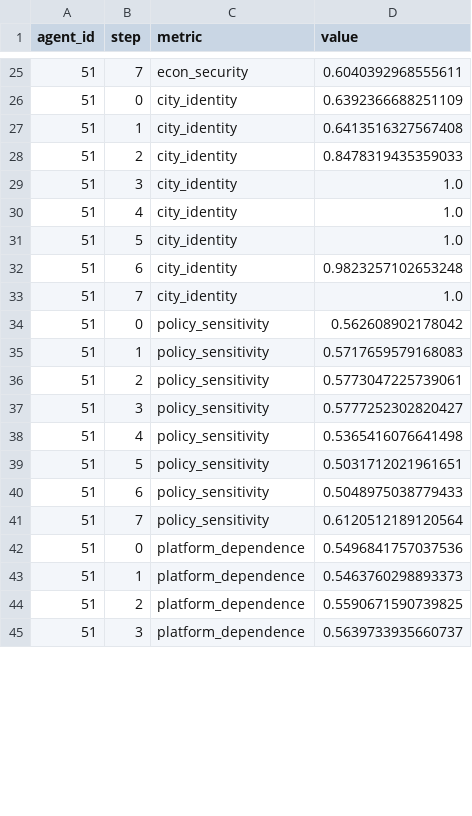
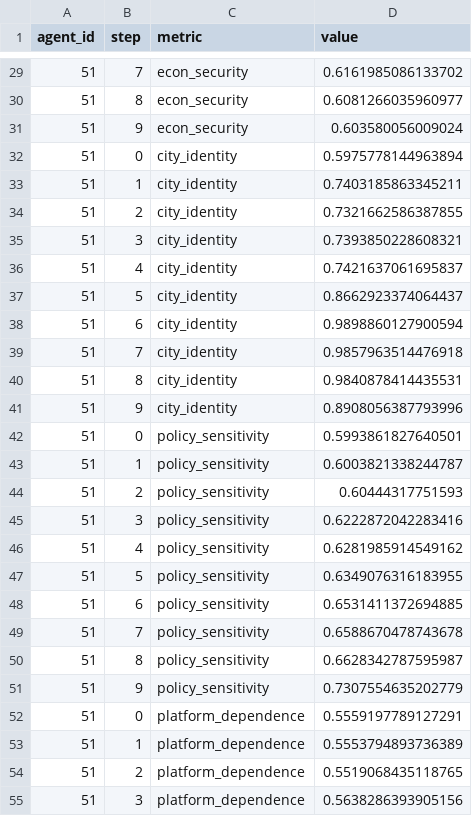
Before and after one commit to huohua51/GAWorld, a CSV file: output/state/agent_state_history.csv, drawn as a sheet; only a part is shown, gaps mark what is left out; the diff covers the shown part only.

```diff
--- a/output/state/agent_state_history.csv
+++ b/output/state/agent_state_history.csv
@@ -25,21 +29,27 @@ agent_id,step,metric,value
-51,7,econ_security,0.6040392968555611
-51,0,city_identity,0.6392366688251109
-51,1,city_identity,0.6413516327567408
-51,2,city_identity,0.8478319435359033
-51,3,city_identity,1.0
-51,4,city_identity,1.0
-51,5,city_identity,1.0
-51,6,city_identity,0.9823257102653248
-51,7,city_identity,1.0
-51,0,policy_sensitivity,0.562608902178042
-51,1,policy_sensitivity,0.5717659579168083
-51,2,policy_sensitivity,0.5773047225739061
-51,3,policy_sensitivity,0.5777252302820427
-51,4,policy_sensitivity,0.5365416076641498
-51,5,policy_sensitivity,0.5031712021961651
-51,6,policy_sensitivity,0.5048975038779433
-51,7,policy_sensitivity,0.6120512189120564
-51,0,platform_dependence,0.5496841757037536
-51,1,platform_dependence,0.5463760298893373
-51,2,platform_dependence,0.5590671590739825
-51,3,platform_dependence,0.5639733935660737
+51,7,econ_security,0.6161985086133702
+51,8,econ_security,0.6081266035960977
+51,9,econ_security,0.603580056009024
+51,0,city_identity,0.5975778144963894
+51,1,city_identity,0.7403185863345211
+51,2,city_identity,0.7321662586387855
+51,3,city_identity,0.7393850228608321
+51,4,city_identity,0.7421637061695837
+51,5,city_identity,0.8662923374064437
+51,6,city_identity,0.9898860127900594
+51,7,city_identity,0.9857963514476918
+51,8,city_identity,0.9840878414435531
+51,9,city_identity,0.8908056387793996
+51,0,policy_sensitivity,0.5993861827640501
+51,1,policy_sensitivity,0.6003821338244787
+51,2,policy_sensitivity,0.60444317751593
+51,3,policy_sensitivity,0.6222872042283416
+51,4,policy_sensitivity,0.6281985914549162
+51,5,policy_sensitivity,0.6349076316183955
+51,6,policy_sensitivity,0.6531411372694885
+51,7,policy_sensitivity,0.6588670478743678
+51,8,policy_sensitivity,0.6628342787595987
+51,9,policy_sensitivity,0.7307554635202779
+51,0,platform_dependence,0.5559197789127291
+51,1,platform_dependence,0.5553794893736389
+51,2,platform_dependence,0.5519068435118765
+51,3,platform_dependence,0.5638286393905156
```
Also changed, not shown: 18 added rows and 70 edited cells elsewhere in this file, 18 other files.
